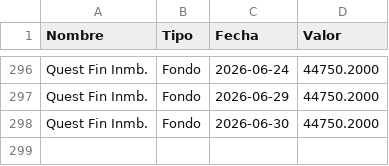
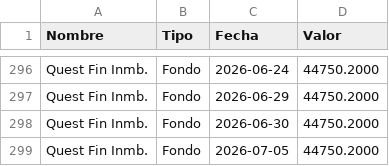
Before and after one commit to mariomezaqq/Pulso-VCC, a CSV file: data/manuales_vc.csv, drawn as a sheet; only a part is shown, gaps mark what is left out; the diff names each change by its address in the sheet, - before the commit and + after, or states it on an @@ line.

Commit message:
Actualizar VC manuales

```diff
--- a/data/manuales_vc.csv
+++ b/data/manuales_vc.csv
+row 299: Quest Fin Inmb. | Fondo | 2026-07-05 | 44750.2000
```
